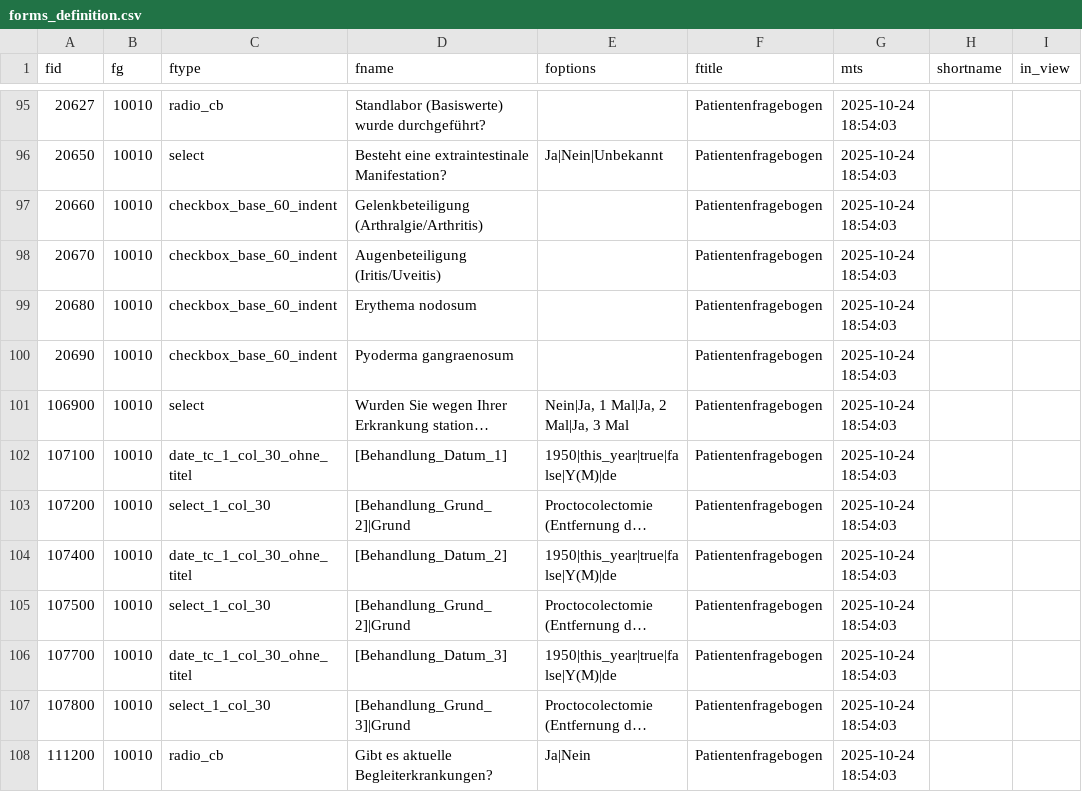
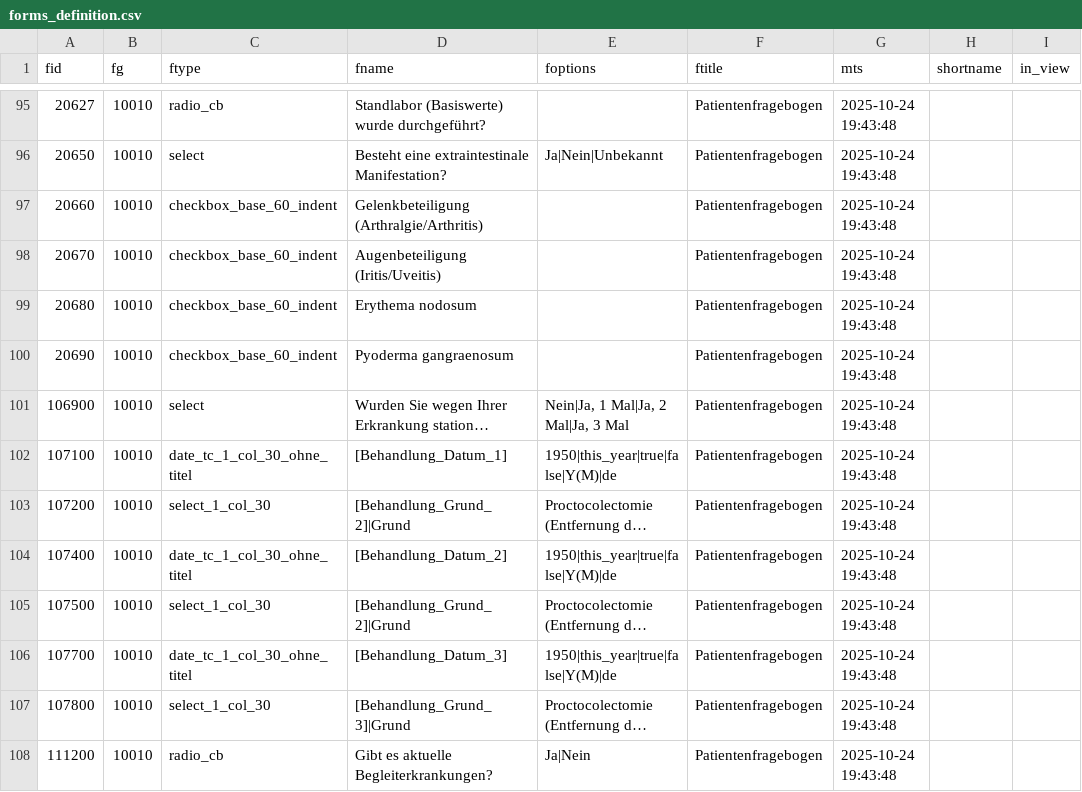
Before and after one commit to GithubAurelius/appendectomie, a CSV file: forms_def/forms_definition.csv, drawn as a sheet; only a part is shown, gaps mark what is left out; long unchanged cells end in …; the diff covers the shown part only; the diff names each change by its address in the sheet, - before the commit and + after, or states it on an @@ line.

```diff
--- a/forms_def/forms_definition.csv
+++ b/forms_def/forms_definition.csv
-G95:G108 (mts): 2025-10-24 18:54:03
+G95:G108 (mts): 2025-10-24 19:43:48
```
Also changed, not shown: 67 edited cells elsewhere in this file, forms_def/Patientenfragebogen.csv, 2 other files.
